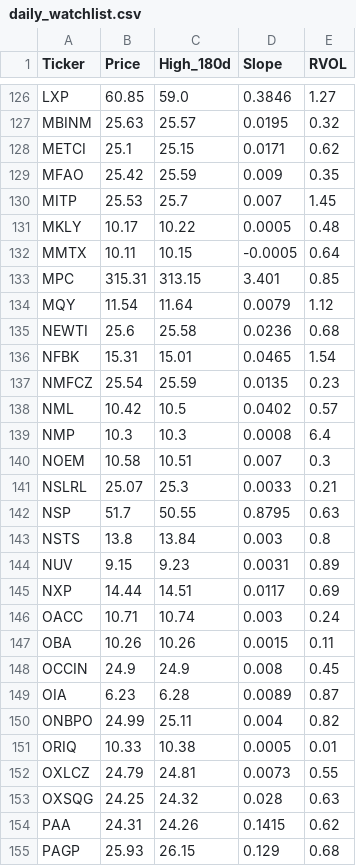
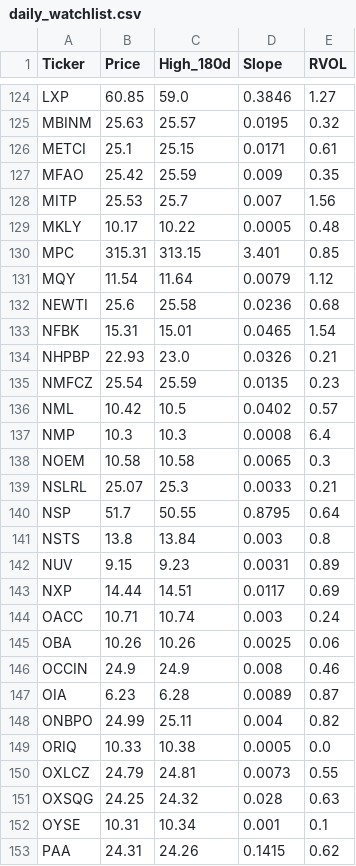
Before and after one commit to akshatsirohiya-arch/my-investment-ai, a CSV file: daily_watchlist.csv, drawn as a sheet; only a part is shown, gaps mark what is left out; the shorter side is filled out with more unchanged rows; the diff covers the shown part only.

```diff
--- a/daily_watchlist.csv
+++ b/daily_watchlist.csv
@@ -127,7 +125,6 @@ LXP,60.85,59.0,0.3846,1.27
 MBINM,25.63,25.57,0.0195,0.32
-METCI,25.1,25.15,0.0171,0.62
+METCI,25.1,25.15,0.0171,0.61
 MFAO,25.42,25.59,0.009,0.35
-MITP,25.53,25.7,0.007,1.45
+MITP,25.53,25.7,0.007,1.56
 MKLY,10.17,10.22,0.0005,0.48
-MMTX,10.11,10.15,-0.0005,0.64
 MPC,315.31,313.15,3.401,0.85
@@ -136,2 +133,3 @@ NEWTI,25.6,25.58,0.0236,0.68
 NFBK,15.31,15.01,0.0465,1.54
+NHPBP,22.93,23.0,0.0326,0.21
 NMFCZ,25.54,25.59,0.0135,0.23
@@ -139,5 +137,5 @@ NML,10.42,10.5,0.0402,0.57
 NMP,10.3,10.3,0.0008,6.4
-NOEM,10.58,10.51,0.007,0.3
+NOEM,10.58,10.58,0.0065,0.3
 NSLRL,25.07,25.3,0.0033,0.21
-NSP,51.7,50.55,0.8795,0.63
+NSP,51.7,50.55,0.8795,0.64
 NSTS,13.8,13.84,0.003,0.8
@@ -146,9 +144,10 @@ NXP,14.44,14.51,0.0117,0.69
 OACC,10.71,10.74,0.003,0.24
-OBA,10.26,10.26,0.0015,0.11
-OCCIN,24.9,24.9,0.008,0.45
+OBA,10.26,10.26,0.0025,0.06
+OCCIN,24.9,24.9,0.008,0.46
 OIA,6.23,6.28,0.0089,0.87
 ONBPO,24.99,25.11,0.004,0.82
-ORIQ,10.33,10.38,0.0005,0.01
+ORIQ,10.33,10.38,0.0005,0.0
 OXLCZ,24.79,24.81,0.0073,0.55
 OXSQG,24.25,24.32,0.028,0.63
+OYSE,10.31,10.34,0.001,0.1
 PAA,24.31,24.26,0.1415,0.62
```
Also changed, not shown: 2 added rows, 4 removed rows and 33 edited cells elsewhere in this file.
